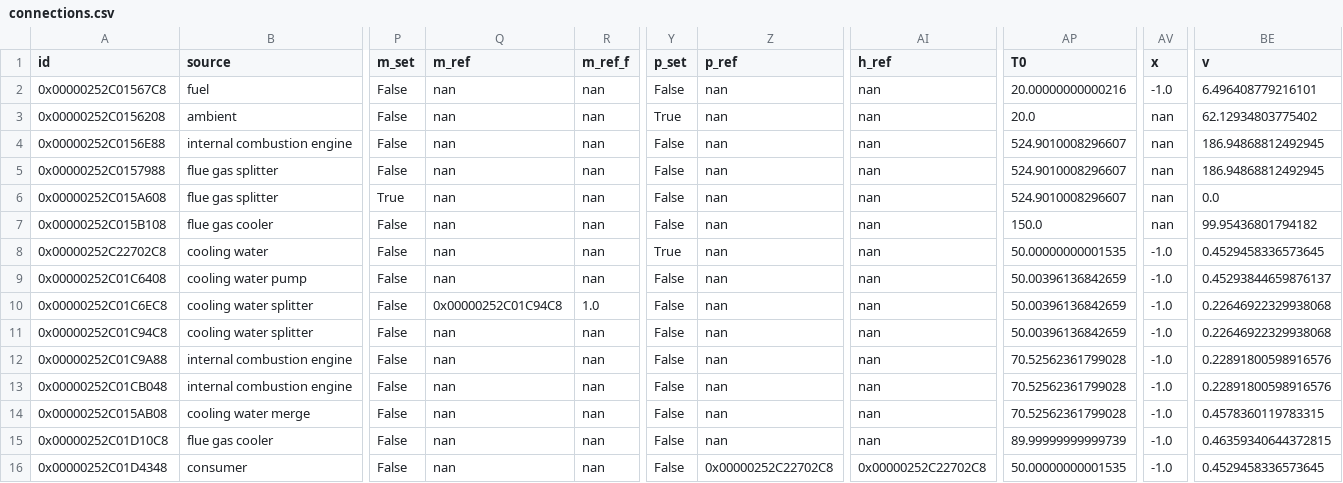
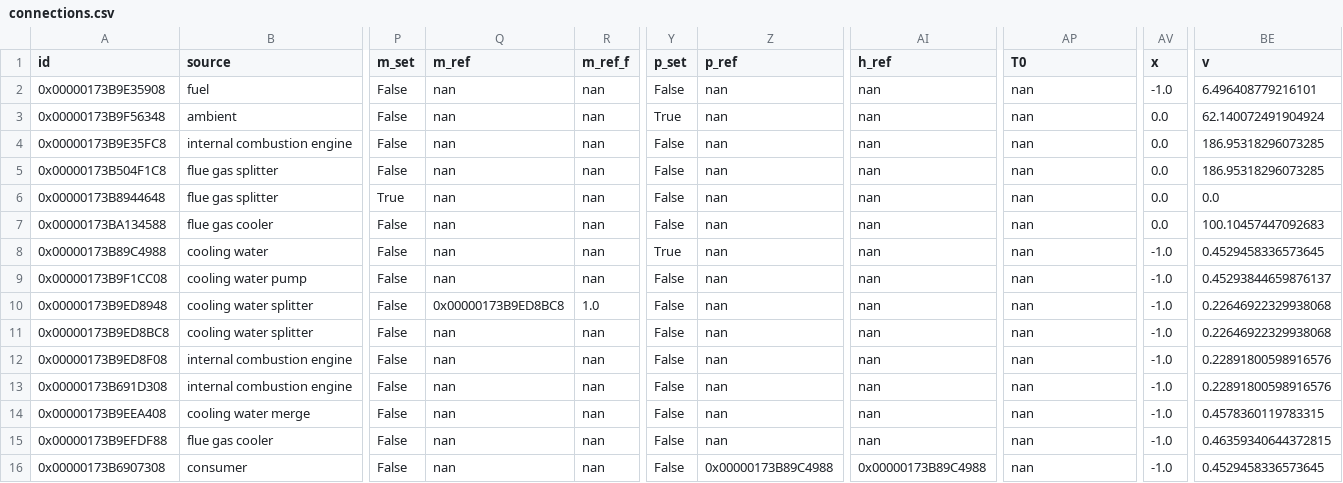
Before and after one commit to maltefritz/SWSH, a CSV file: Anlagenmodelle/ice/ice_design/connections.csv, drawn as a sheet; only a part is shown, gaps mark what is left out; the diff names each change by its address in the sheet, - before the commit and + after, or states it on an @@ line.

```diff
--- a/Anlagenmodelle/ice/ice_design/connections.csv
+++ b/Anlagenmodelle/ice/ice_design/connections.csv
-A2 (id): 0x00000252C01567C8
+A2 (id): 0x00000173B9E35908
-AP2 (T0): 20.00000000000216
+AP2 (T0): nan
-A3 (id): 0x00000252C0156208
+A3 (id): 0x00000173B9F56348
-AP3 (T0): 20.0
+AP3 (T0): nan
-AV3:AV7 (x): nan
+AV3:AV7 (x): 0.0
-BE3 (v): 62.12934803775402
+BE3 (v): 62.140072491904924
-A4 (id): 0x00000252C0156E88
+A4 (id): 0x00000173B9E35FC8
-AP4:AP6 (T0): 524.9010008296607
+AP4:AP6 (T0): nan
-BE4:BE5 (v): 186.94868812492945
+BE4:BE5 (v): 186.95318296073285
-A5 (id): 0x00000252C0157988
+A5 (id): 0x00000173B504F1C8
-A6 (id): 0x00000252C015A608
+A6 (id): 0x00000173B8944648
-A7 (id): 0x00000252C015B108
+A7 (id): 0x00000173BA134588
-AP7 (T0): 150.0
+AP7 (T0): nan
-BE7 (v): 99.95436801794182
+BE7 (v): 100.10457447092683
-A8 (id): 0x00000252C22702C8
+A8 (id): 0x00000173B89C4988
-AP8 (T0): 50.00000000001535
+AP8 (T0): nan
-A9 (id): 0x00000252C01C6408
+A9 (id): 0x00000173B9F1CC08
-AP9:AP11 (T0): 50.00396136842659
+AP9:AP11 (T0): nan
-A10 (id): 0x00000252C01C6EC8
+A10 (id): 0x00000173B9ED8948
-Q10 (m_ref): 0x00000252C01C94C8
+Q10 (m_ref): 0x00000173B9ED8BC8
-A11 (id): 0x00000252C01C94C8
+A11 (id): 0x00000173B9ED8BC8
-A12 (id): 0x00000252C01C9A88
+A12 (id): 0x00000173B9ED8F08
-AP12:AP14 (T0): 70.52562361799028
+AP12:AP14 (T0): nan
-A13 (id): 0x00000252C01CB048
+A13 (id): 0x00000173B691D308
-A14 (id): 0x00000252C015AB08
+A14 (id): 0x00000173B9EEA408
-A15 (id): 0x00000252C01D10C8
+A15 (id): 0x00000173B9EFDF88
-AP15 (T0): 89.99999999999739
+AP15 (T0): nan
-A16 (id): 0x00000252C01D4348
+A16 (id): 0x00000173B6907308
-Z16 (p_ref): 0x00000252C22702C8
+Z16 (p_ref): 0x00000173B89C4988
-AI16 (h_ref): 0x00000252C22702C8
+AI16 (h_ref): 0x00000173B89C4988
-AP16 (T0): 50.00000000001535
+AP16 (T0): nan
```
Also changed, not shown: Anlagenmodelle/ice/ice_design/components/combustion_engine.csv, Anlagenmodelle/ice/ice_design/components/heat_exchanger.csv, 9 other files.
